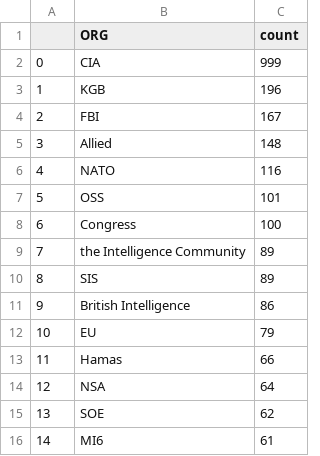
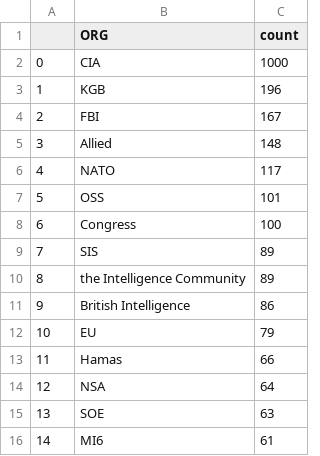
Before and after one commit to yusufaliozkan/clone-zotero-intelligence-bibliography, a CSV file: org.csv, drawn as a sheet.

Commit message:
Update Zotero data

```diff
--- a/org.csv
+++ b/org.csv
@@ -1,3 +1,3 @@
 ,ORG,count
-0,CIA,999
+0,CIA,1000
 1,KGB,196
@@ -5,7 +5,7 @@
 3,Allied,148
-4,NATO,116
+4,NATO,117
 5,OSS,101
 6,Congress,100
-7,the Intelligence Community,89
-8,SIS,89
+7,SIS,89
+8,the Intelligence Community,89
 9,British Intelligence,86
@@ -14,3 +14,3 @@
 12,NSA,64
-13,SOE,62
+13,SOE,63
 14,MI6,61
```
Also changed, not shown: countries.csv, gpe.csv, 5 other files.
